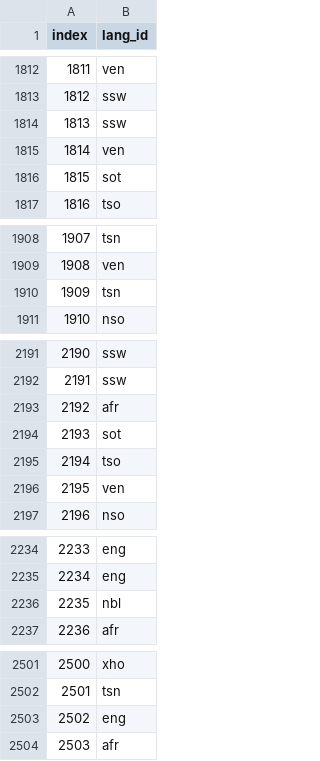
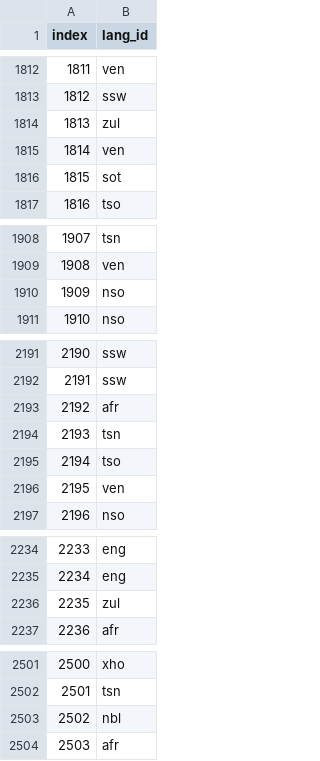
Before and after one commit to samuel-aina/Kolawole_Aina_DSjuly2020, a CSV file: submission_tuned_multinomial_NB.csv, drawn as a sheet; only a part is shown, gaps mark what is left out; the diff covers the shown part only.

```diff
--- a/submission_tuned_multinomial_NB.csv
+++ b/submission_tuned_multinomial_NB.csv
@@ -1813,3 +1813,3 @@ index,lang_id
 1812,ssw
-1813,ssw
+1813,zul
 1814,ven
@@ -1909,3 +1909,3 @@ index,lang_id
 1908,ven
-1909,tsn
+1909,nso
 1910,nso
@@ -2193,3 +2193,3 @@ index,lang_id
 2192,afr
-2193,sot
+2193,tsn
 2194,tso
@@ -2235,3 +2235,3 @@ index,lang_id
 2234,eng
-2235,nbl
+2235,zul
 2236,afr
@@ -2502,3 +2502,3 @@ index,lang_id
 2501,tsn
-2502,eng
+2502,nbl
 2503,afr
```
Also changed, not shown: 45 edited cells elsewhere in this file, 1 other file.
